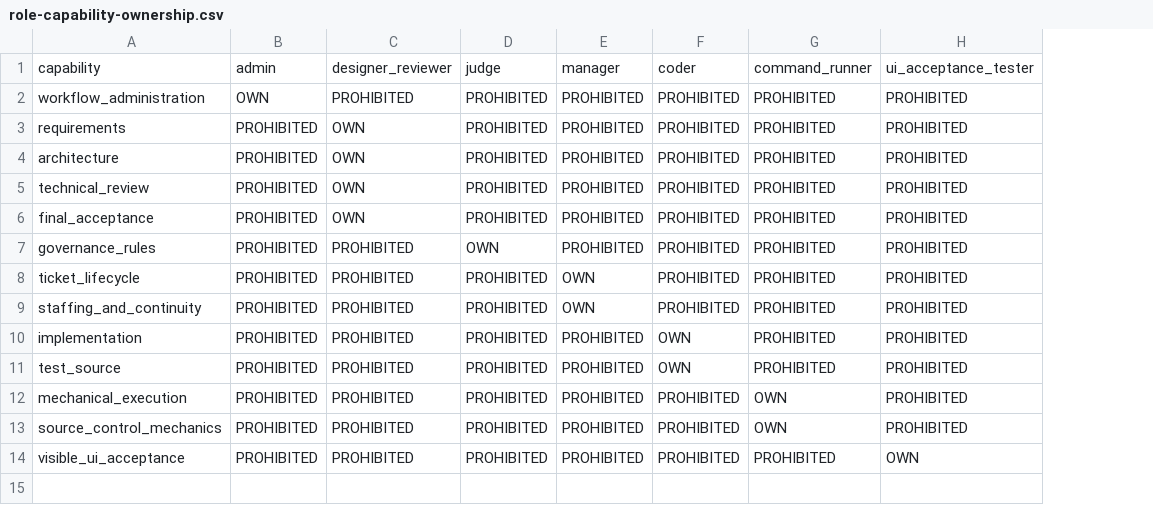
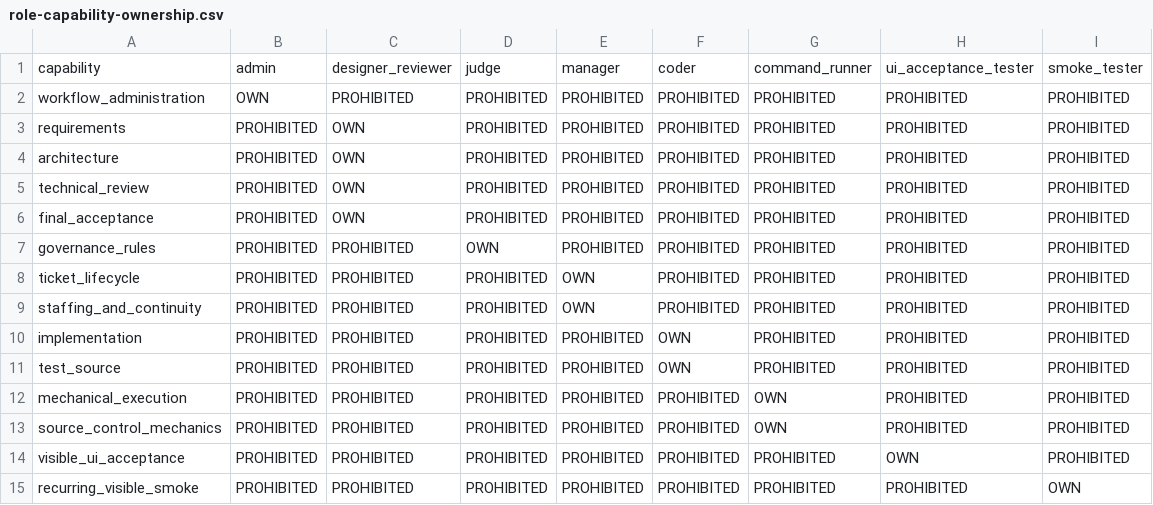
Before and after one commit to starodubtsevconsulting/ai-fleas, a CSV file: ai-workflows/dev/agents/role-capability-ownership.csv, drawn as a sheet; the diff names each change by its address in the sheet, - before the commit and + after, or states it on an @@ line.

Commit message:
dev: define recurring Smoke Tester role

```diff
--- a/ai-workflows/dev/agents/role-capability-ownership.csv
+++ b/ai-workflows/dev/agents/role-capability-ownership.csv
+column I, rows 1-14: smoke_tester | PROHIBITED | PROHIBITED | PROHIBITED | PROHIBITED | PROHIBITED | PROHIBITED | PROHIBITED | PROHIBITED | PROHIBITED | PROHIBITED | PROHIBITED | PROHIBITED | PROHIBITED
+row 15: recurring_visible_smoke | PROHIBITED | PROHIBITED | PROHIBITED | PROHIBITED | PROHIBITED | PROHIBITED | PROHIBITED | OWN
```
Also changed, not shown: 10 other files.
